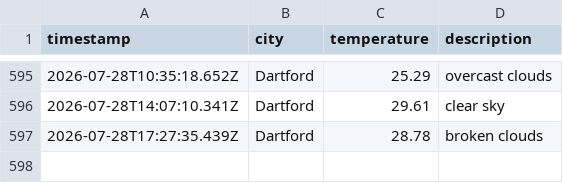
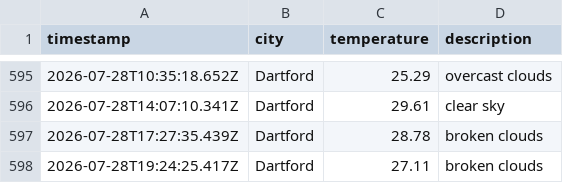
Before and after one commit to sk850/Weather-app-js, a CSV file: data/weather_log.csv, drawn as a sheet; only a part is shown, gaps mark what is left out.

```diff
--- a/data/weather_log.csv
+++ b/data/weather_log.csv
@@ -597 +597,2 @@ timestamp,city,temperature,description
 2026-07-28T17:27:35.439Z,Dartford,28.78,broken clouds
+2026-07-28T19:24:25.417Z,Dartford,27.11,broken clouds
```
Also changed, not shown: 1 other file.
